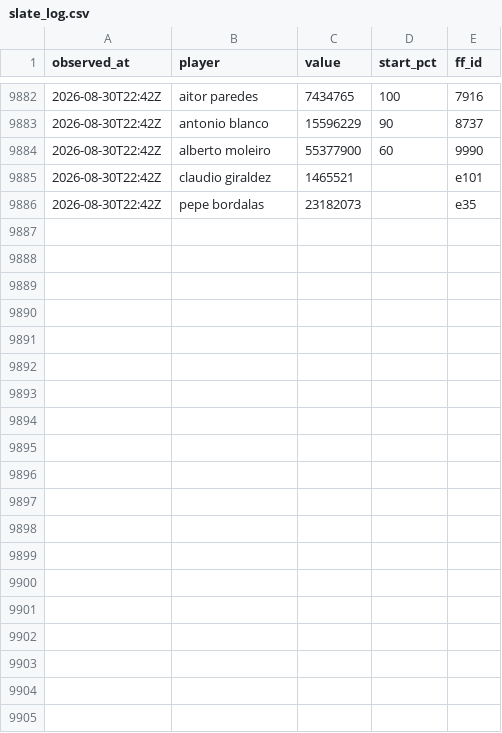
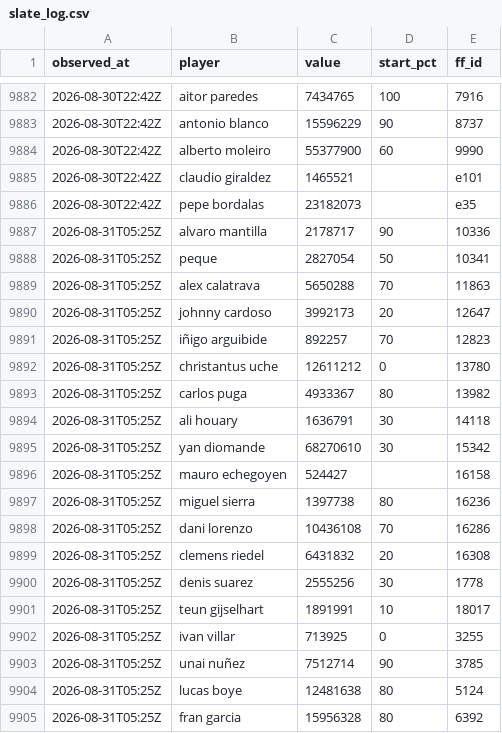
Before and after one commit to OrsM/liga_five_guys, a CSV file: data/decisions/slate_log.csv, drawn as a sheet; only a part is shown, gaps mark what is left out; the diff covers the shown part only; the diff names each change by its address in the sheet, - before the commit and + after, or states it on an @@ line.

```diff
--- a/data/decisions/slate_log.csv
+++ b/data/decisions/slate_log.csv
+row 9887: 2026-08-31T05:25Z | alvaro mantilla | 2178717 | 90 | 10336
+row 9888: 2026-08-31T05:25Z | peque | 2827054 | 50 | 10341
+row 9889: 2026-08-31T05:25Z | alex calatrava | 5650288 | 70 | 11863
+row 9890: 2026-08-31T05:25Z | johnny cardoso | 3992173 | 20 | 12647
+row 9891: 2026-08-31T05:25Z | iñigo arguibide | 892257 | 70 | 12823
+row 9892: 2026-08-31T05:25Z | christantus uche | 12611212 | 0 | 13780
+row 9893: 2026-08-31T05:25Z | carlos puga | 4933367 | 80 | 13982
+row 9894: 2026-08-31T05:25Z | ali houary | 1636791 | 30 | 14118
+row 9895: 2026-08-31T05:25Z | yan diomande | 68270610 | 30 | 15342
+row 9896: 2026-08-31T05:25Z | mauro echegoyen | 524427 |  | 16158
+row 9897: 2026-08-31T05:25Z | miguel sierra | 1397738 | 80 | 16236
+row 9898: 2026-08-31T05:25Z | dani lorenzo | 10436108 | 70 | 16286
+row 9899: 2026-08-31T05:25Z | clemens riedel | 6431832 | 20 | 16308
+row 9900: 2026-08-31T05:25Z | denis suarez | 2555256 | 30 | 1778
+row 9901: 2026-08-31T05:25Z | teun gijselhart | 1891991 | 10 | 18017
+row 9902: 2026-08-31T05:25Z | ivan villar | 713925 | 0 | 3255
+row 9903: 2026-08-31T05:25Z | unai nuñez | 7512714 | 90 | 3785
+row 9904: 2026-08-31T05:25Z | lucas boye | 12481638 | 80 | 5124
+row 9905: 2026-08-31T05:25Z | fran garcia | 15956328 | 80 | 6392
```
Also changed, not shown: 11 added rows elsewhere in this file, data/decisions/squad_log.csv, data/tidy/api_lineup.csv, 22 other files.
